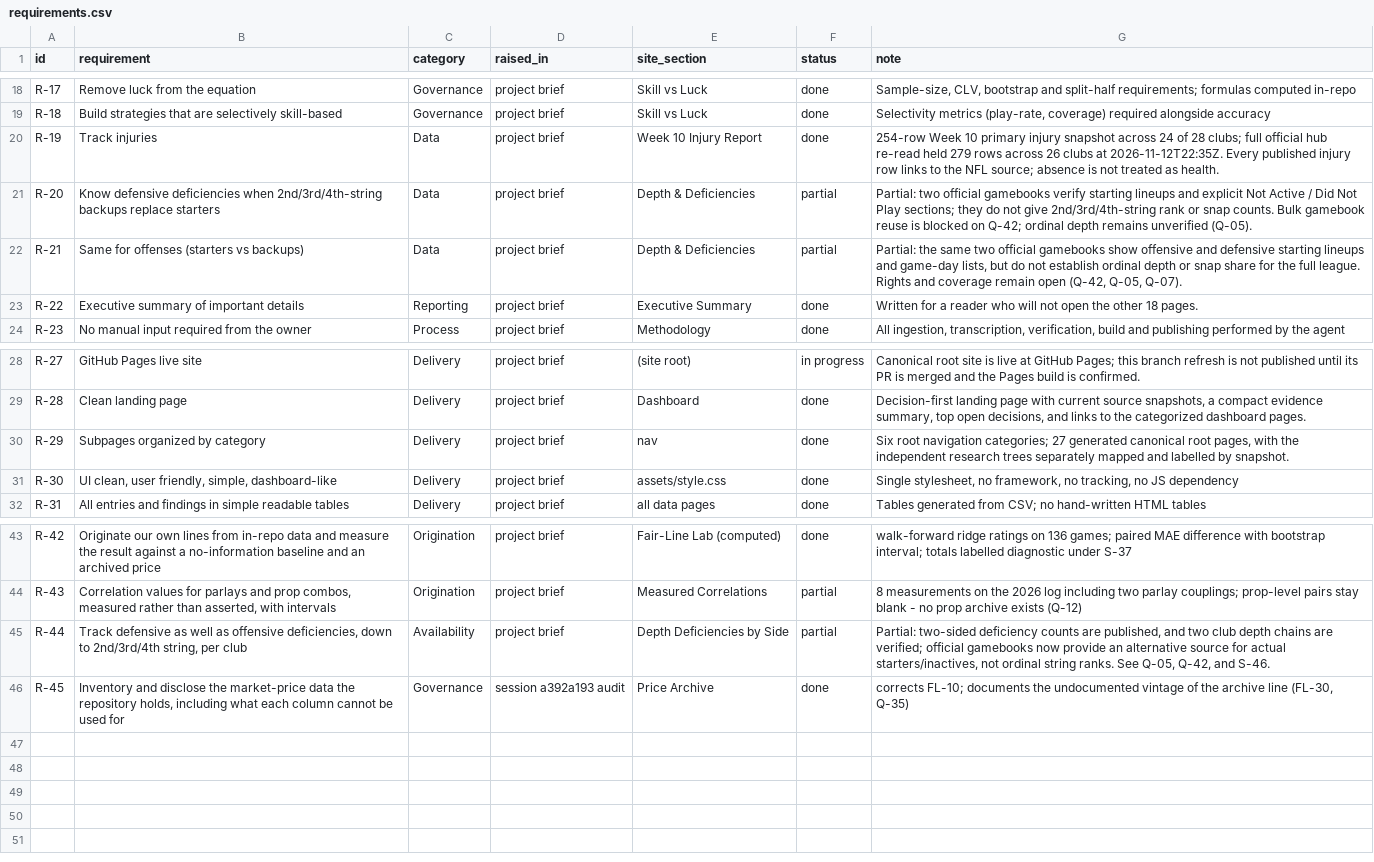
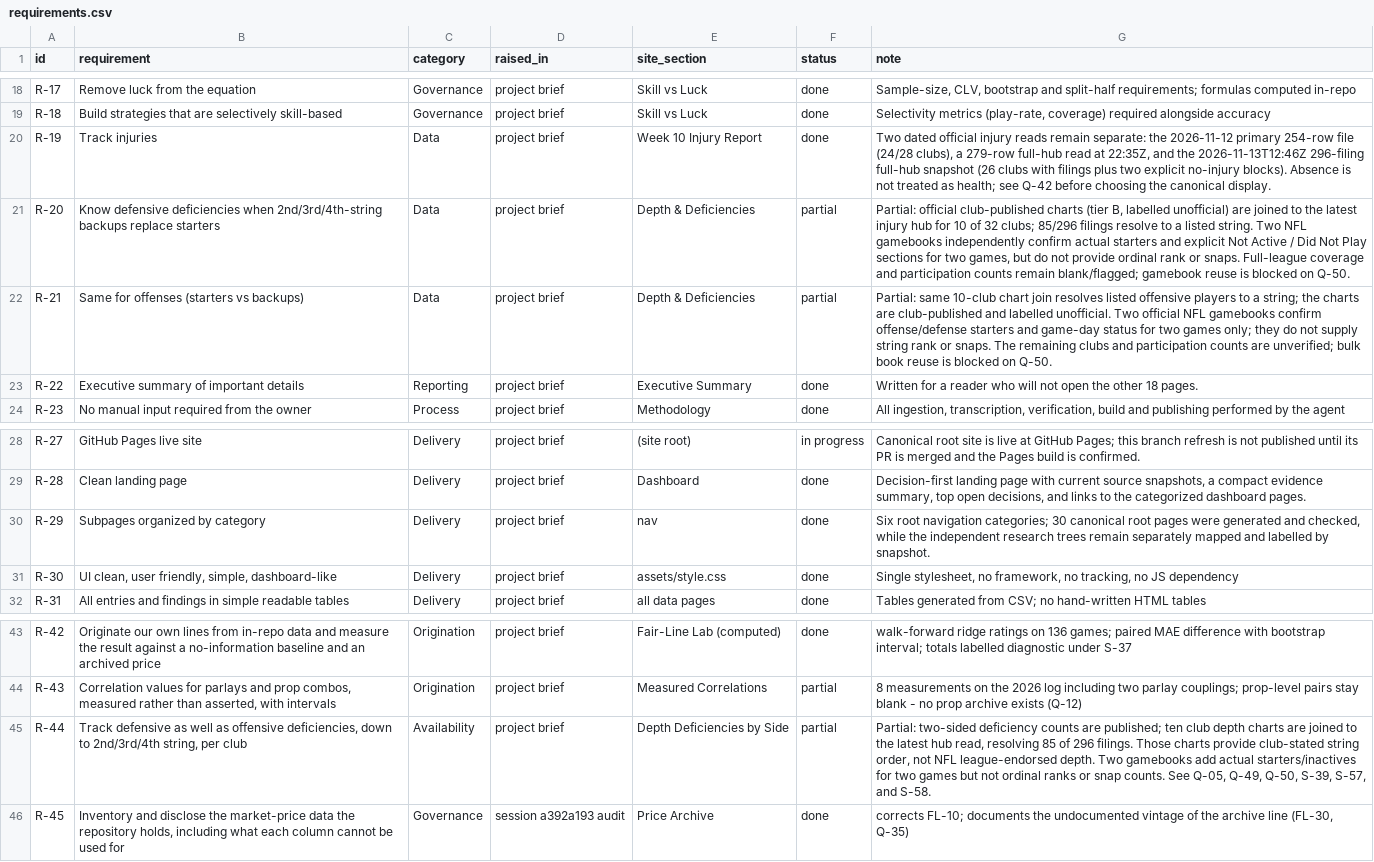
Before and after one commit to kanlerxz87-cyber/NFL2, a CSV file: data/requirements.csv, drawn as a sheet; only a part is shown, gaps mark what is left out.

```diff
--- a/data/requirements.csv
+++ b/data/requirements.csv
@@ -19,5 +19,5 @@ R-17|Remove luck from the equation|Governance|project brief|Skill vs Luck|done|S
 R-18|Build strategies that are selectively skill-based|Governance|project brief|Skill vs Luck|done|Selectivity metrics (play-rate, coverage) required alongside accuracy
-R-19|Track injuries|Data|project brief|Week 10 Injury Report|done|254-row Week 10 primary injury snapshot across 24 of 28 clubs; full official hub re-read held 279 rows across 26 clubs at 2026-11-12T22:35Z. Every published injury row links to the NFL source; absence is not treated as health.
-R-20|Know defensive deficiencies when 2nd/3rd/4th-string backups replace starters|Data|project brief|Depth & Deficiencies|partial|Partial: two official gamebooks verify starting lineups and explicit Not Active / Did Not Play sections; they do not give 2nd/3rd/4th-string rank or snap counts. Bulk gamebook reuse is blocked on Q-42; ordinal depth remains unverified (Q-05).
-R-21|Same for offenses (starters vs backups)|Data|project brief|Depth & Deficiencies|partial|Partial: the same two official gamebooks show offensive and defensive starting lineups and game-day lists, but do not establish ordinal depth or snap share for the full league. Rights and coverage remain open (Q-42, Q-05, Q-07).
+R-19|Track injuries|Data|project brief|Week 10 Injury Report|done|Two dated official injury reads remain separate: the 2026-11-12 primary 254-row file (24/28 clubs), a 279-row full-hub read at 22:35Z, and the 2026-11-13T12:46Z 296-filing full-hub snapshot (26 clubs with filings plus two explicit no-injury blocks). Absence is not treated as health; see Q-42 before choosing the canonical display.
+R-20|Know defensive deficiencies when 2nd/3rd/4th-string backups replace starters|Data|project brief|Depth & Deficiencies|partial|Partial: official club-published charts (tier B, labelled unofficial) are joined to the latest injury hub for 10 of 32 clubs; 85/296 filings resolve to a listed string. Two NFL gamebooks independently confirm actual starters and explicit Not Active / Did Not Play sections for two games, but do not provide ordinal rank or snaps. Full-league coverage and participation counts remain blank/flagged; gamebook reuse is blocked on Q-50.
+R-21|Same for offenses (starters vs backups)|Data|project brief|Depth & Deficiencies|partial|Partial: same 10-club chart join resolves listed offensive players to a string; the charts are club-published and labelled unofficial. Two official NFL gamebooks confirm offense/defense starters and game-day status for two games only; they do not supply string rank or snaps. The remaining clubs and participation counts are unverified; bulk book reuse is blocked on Q-50.
 R-22|Executive summary of important details|Reporting|project brief|Executive Summary|done|Written for a reader who will not open the other 18 pages.
@@ -29,3 +29,3 @@ R-27|GitHub Pages live site|Delivery|project brief|(site root)|in progress|Canon
 R-28|Clean landing page|Delivery|project brief|Dashboard|done|Decision-first landing page with current source snapshots, a compact evidence summary, top open decisions, and links to the categorized dashboard pages.
-R-29|Subpages organized by category|Delivery|project brief|nav|done|Six root navigation categories; 27 generated canonical root pages, with the independent research trees separately mapped and labelled by snapshot.
+R-29|Subpages organized by category|Delivery|project brief|nav|done|Six root navigation categories; 30 canonical root pages were generated and checked, while the independent research trees remain separately mapped and labelled by snapshot.
 R-30|UI clean, user friendly, simple, dashboard-like|Delivery|project brief|assets/style.css|done|Single stylesheet, no framework, no tracking, no JS dependency
@@ -44,3 +44,3 @@ R-42|Originate our own lines from in-repo data and measure the result against a
 R-43|Correlation values for parlays and prop combos, measured rather than asserted, with intervals|Origination|project brief|Measured Correlations|partial|8 measurements on the 2026 log including two parlay couplings; prop-level pairs stay blank - no prop archive exists (Q-12)
-R-44|Track defensive as well as offensive deficiencies, down to 2nd/3rd/4th string, per club|Availability|project brief|Depth Deficiencies by Side|partial|Partial: two-sided deficiency counts are published, and two club depth chains are verified; official gamebooks now provide an alternative source for actual starters/inactives, not ordinal string ranks. See Q-05, Q-42, and S-46.
+R-44|Track defensive as well as offensive deficiencies, down to 2nd/3rd/4th string, per club|Availability|project brief|Depth Deficiencies by Side|partial|Partial: two-sided deficiency counts are published; ten club depth charts are joined to the latest hub read, resolving 85 of 296 filings. Those charts provide club-stated string order, not NFL league-endorsed depth. Two gamebooks add actual starters/inactives for two games but not ordinal ranks or snap counts. See Q-05, Q-49, Q-50, S-39, S-57, and S-58.
 R-45|Inventory and disclose the market-price data the repository holds, including what each column cannot be used for|Governance|session a392a193 audit|Price Archive|done|corrects FL-10; documents the undocumented vintage of the archive line (FL-30, Q-35)
```
Also changed, not shown: data/flags.csv, data/questions.csv, 46 other files.
